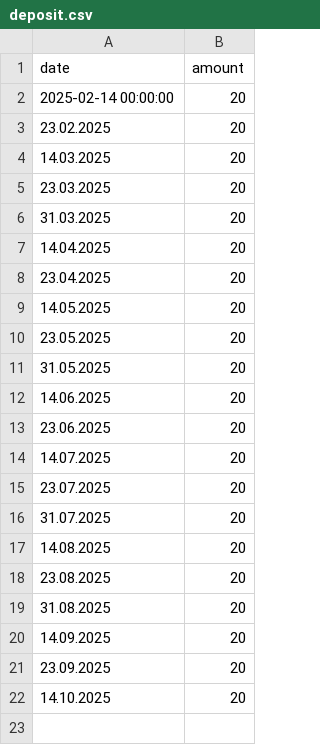
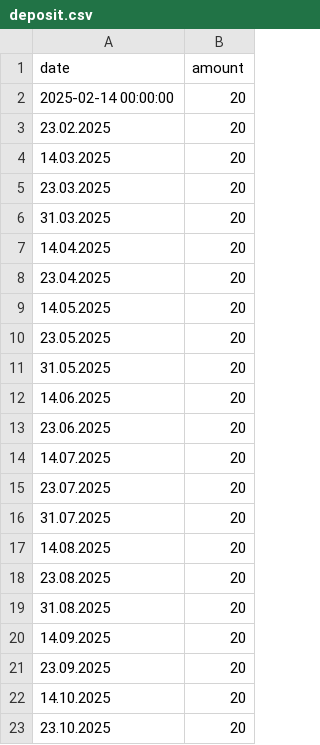
Before and after one commit to szeni23/fondsoverview, a CSV file: deposit.csv, drawn as a sheet.

```diff
--- a/deposit.csv
+++ b/deposit.csv
@@ -22 +22,2 @@ date,amount
 14.10.2025,20
+23.10.2025,20
```
